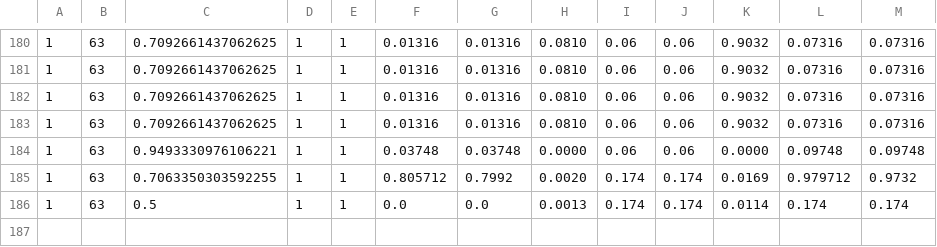
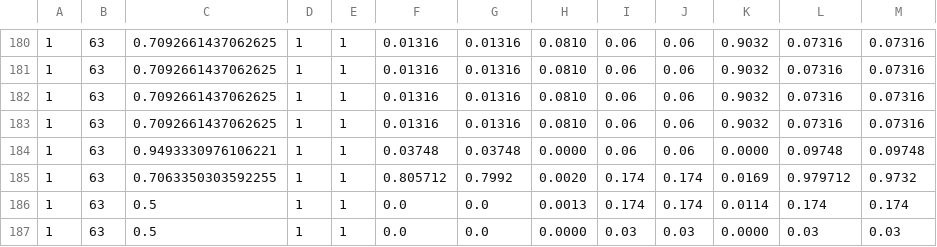
Before and after one commit to nil0819/simpy-wireless-simulator-nru-wifi-coexistence, a CSV file: lool.csv, drawn as a sheet; only a part is shown, gaps mark what is left out; the diff names each change by its address in the sheet, - before the commit and + after, or states it on an @@ line.

```diff
--- a/lool.csv
+++ b/lool.csv
+row 187: 1 | 63 | 0.5 | 1 | 1 | 0.0 | 0.0 | 0.0000 | 0.03 | 0.03 | 0.0000 | 0.03 | 0.03
```
Also changed, not shown: 12 other files.
